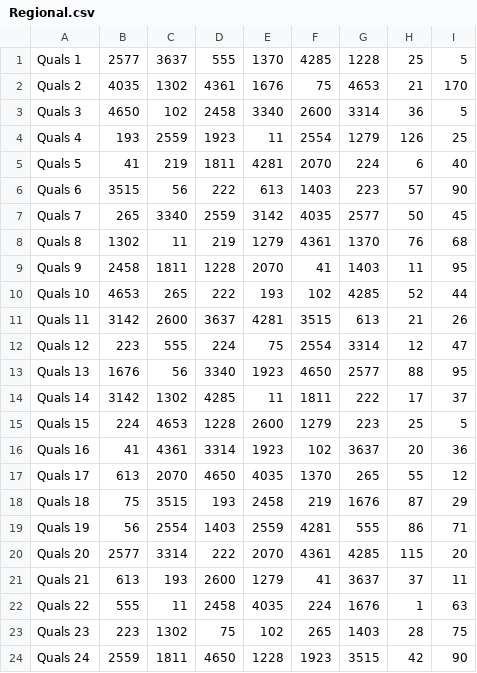
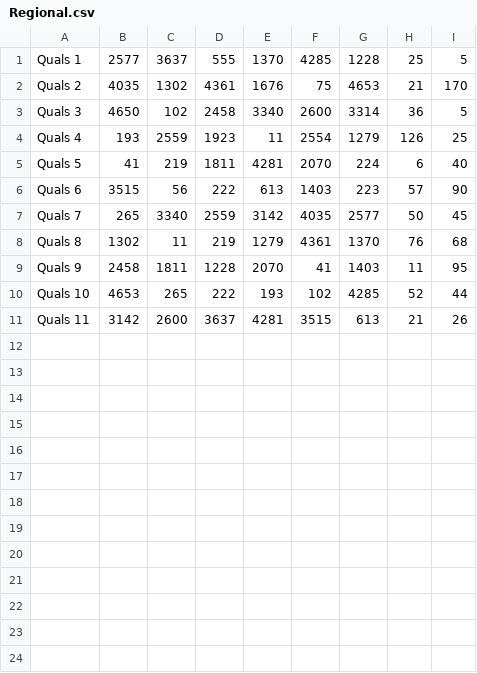
Before and after one commit to efinkg/LazyScout, a CSV file: Regional.csv, drawn as a sheet.

```diff
--- a/Regional.csv
+++ b/Regional.csv
@@ -11,14 +11 @@ Quals 10,4653,265,222,193,102,4285,52,44
 Quals 11,3142,2600,3637,4281,3515,613,21,26
-Quals 12,223,555,224,75,2554,3314,12,47
-Quals 13,1676,56,3340,1923,4650,2577,88,95
-Quals 14,3142,1302,4285,11,1811,222,17,37
-Quals 15,224,4653,1228,2600,1279,223,25,5
-Quals 16,41,4361,3314,1923,102,3637,20,36
-Quals 17,613,2070,4650,4035,1370,265,55,12
-Quals 18,75,3515,193,2458,219,1676,87,29
-Quals 19,56,2554,1403,2559,4281,555,86,71
-Quals 20,2577,3314,222,2070,4361,4285,115,20
-Quals 21,613,193,2600,1279,41,3637,37,11
-Quals 22,555,11,2458,4035,224,1676,1,63
-Quals 23,223,1302,75,102,265,1403,28,75
-Quals 24,2559,1811,4650,1228,1923,3515,42,90
```
Also changed, not shown: MatchesToWatch.csv, 3 other files.
